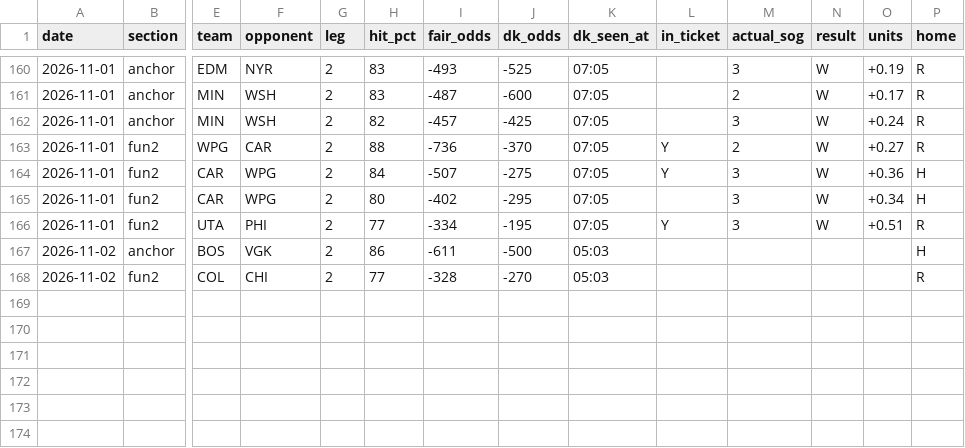
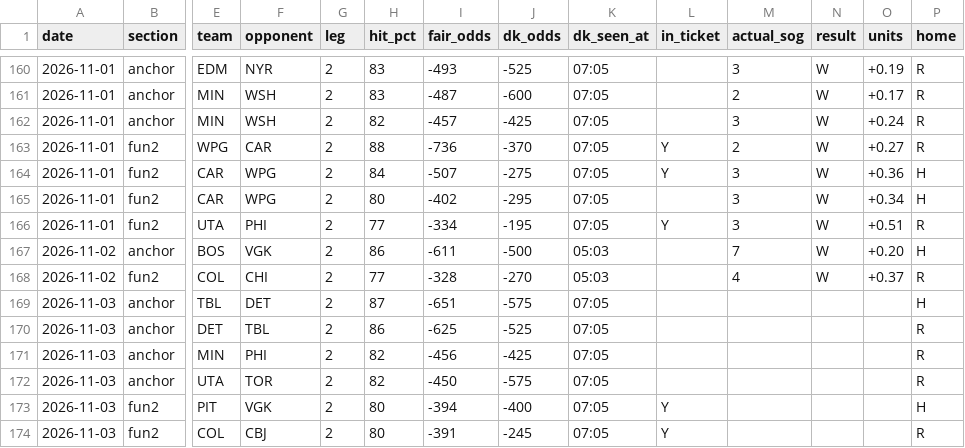
Before and after one commit to phumbad-lab/nhl-sog-hitlist, a CSV file: hitlist.csv, drawn as a sheet; only a part is shown, gaps mark what is left out; rows hold the shown columns only; the diff names each change by its address in the sheet, - before the commit and + after, or states it on an @@ line.

```diff
--- a/hitlist.csv
+++ b/hitlist.csv
-M167 (actual_sog): (empty)
+M167 (actual_sog): 7
-N167:N168 (result): (empty)
+N167:N168 (result): W
-O167 (units): (empty)
+O167 (units): +0.20
-M168 (actual_sog): (empty)
+M168 (actual_sog): 4
-O168 (units): (empty)
+O168 (units): +0.37
+row 169: 2026-11-03 | anchor | TBL | DET | 2 | 87 | -651 | -575 | 07:05 |  |  |  |  | H
+row 170: 2026-11-03 | anchor | DET | TBL | 2 | 86 | -625 | -525 | 07:05 |  |  |  |  | R
+row 171: 2026-11-03 | anchor | MIN | PHI | 2 | 82 | -456 | -425 | 07:05 |  |  |  |  | R
+row 172: 2026-11-03 | anchor | UTA | TOR | 2 | 82 | -450 | -575 | 07:05 |  |  |  |  | R
+row 173: 2026-11-03 | fun2 | PIT | VGK | 2 | 80 | -394 | -400 | 07:05 | Y |  |  |  | H
+row 174: 2026-11-03 | fun2 | COL | CBJ | 2 | 80 | -391 | -245 | 07:05 | Y |  |  |  | R
```
Also changed, not shown: 1 other file.
